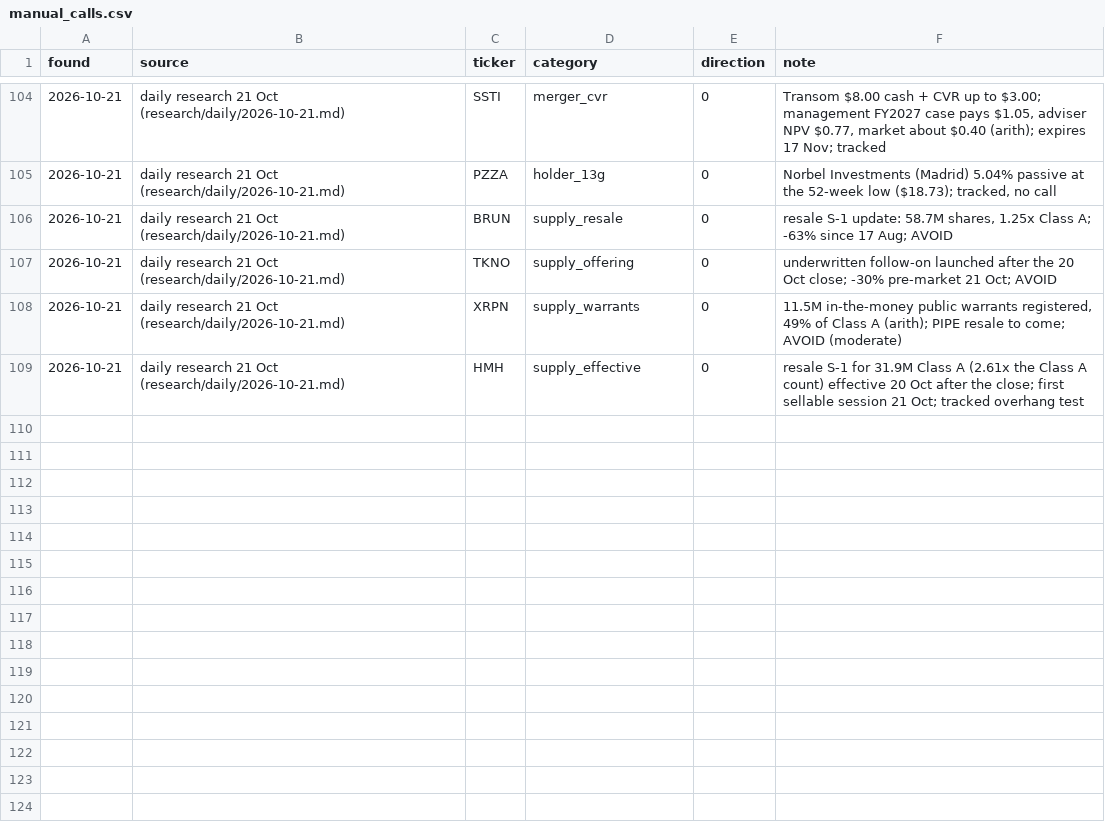
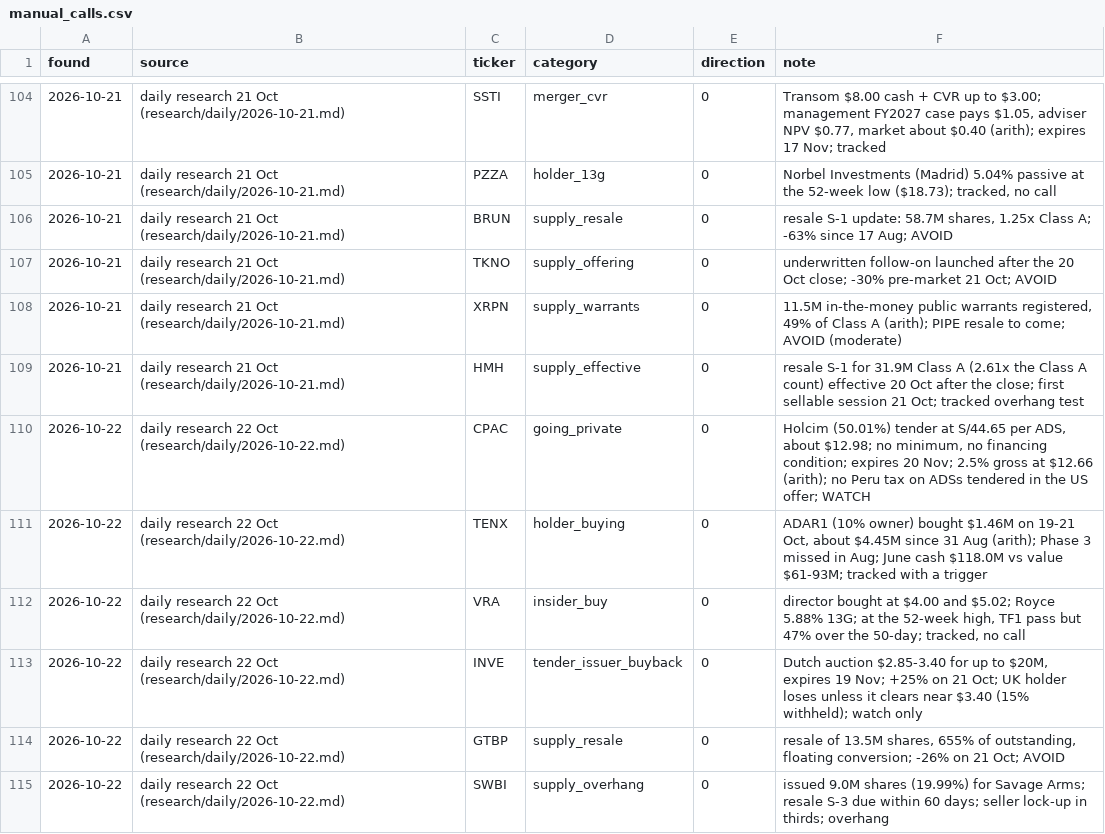
Before and after one commit to astonmonnach/signal-research, a CSV file: ledger/manual_calls.csv, drawn as a sheet; only a part is shown, gaps mark what is left out; the diff names each change by its address in the sheet, - before the commit and + after, or states it on an @@ line.

```diff
--- a/ledger/manual_calls.csv
+++ b/ledger/manual_calls.csv
+row 110: 2026-10-22 | daily research 22 Oct (research/daily/2026-10-22.md) | CPAC | going_private | 0 | Holcim (50.01%) tender at S/44.65 per ADS, about $12.98; no minimum, no financing condition; expires 20 Nov; 2.5% gross at $12.66 (arith); no Peru tax on ADSs tendered in the US offer; WATCH
+row 111: 2026-10-22 | daily research 22 Oct (research/daily/2026-10-22.md) | TENX | holder_buying | 0 | ADAR1 (10% owner) bought $1.46M on 19-21 Oct, about $4.45M since 31 Aug (arith); Phase 3 missed in Aug; June cash $118.0M vs value $61-93M; tracked with a trigger
+row 112: 2026-10-22 | daily research 22 Oct (research/daily/2026-10-22.md) | VRA | insider_buy | 0 | director bought at $4.00 and $5.02; Royce 5.88% 13G; at the 52-week high, TF1 pass but 47% over the 50-day; tracked, no call
+row 113: 2026-10-22 | daily research 22 Oct (research/daily/2026-10-22.md) | INVE | tender_issuer_buyback | 0 | Dutch auction $2.85-3.40 for up to $20M, expires 19 Nov; +25% on 21 Oct; UK holder loses unless it clears near $3.40 (15% withheld); watch only
+row 114: 2026-10-22 | daily research 22 Oct (research/daily/2026-10-22.md) | GTBP | supply_resale | 0 | resale of 13.5M shares, 655% of outstanding, floating conversion; -26% on 21 Oct; AVOID
+row 115: 2026-10-22 | daily research 22 Oct (research/daily/2026-10-22.md) | SWBI | supply_overhang | 0 | issued 9.0M shares (19.99%) for Savage Arms; resale S-3 due within 60 days; seller lock-up in thirds; overhang
```
Also changed, not shown: ledger/triggers.csv, 5 other files.
